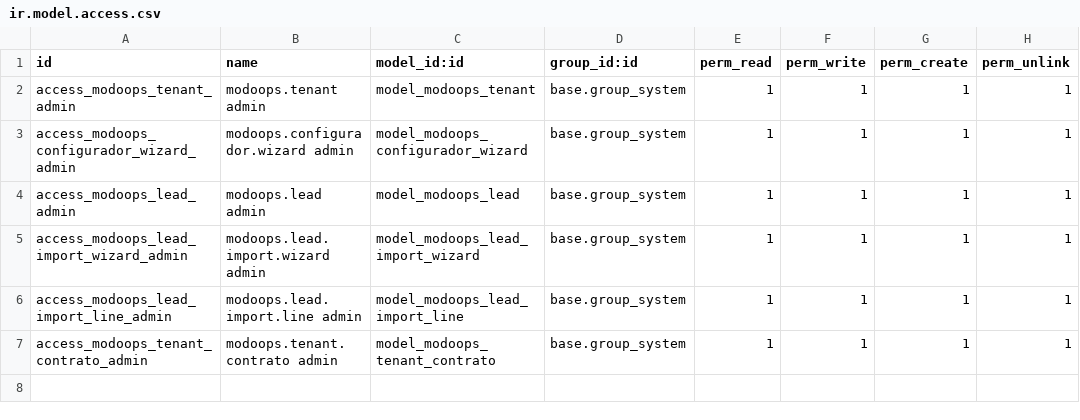
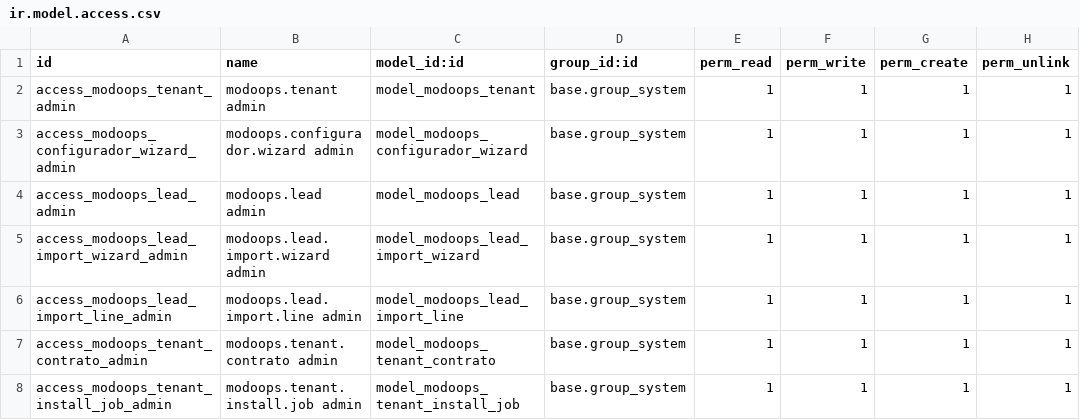
Before and after one commit to mauriciosoyastor/ModoOps, a CSV file: modoops_admin/security/ir.model.access.csv, drawn as a sheet.

Commit message:
feat(bff): gaps G8/G2/G7 + polish replay-401 + review fix
G8 launcher real: metadata via master + tiles via DB tenant sin
fallback silencioso (api/launcher tenant-aware).
G2 puente cotizador: quote_preview sin persistencia + POST
/api/oficina/cotizar + panel aditivo en /oficina.
G7 install real: job async + cron 5min + polling UI (remove sigue mock).
Polish: replay post-logout 503->401 (solo 401/403/404; 5xx sigue 503).
Suites: vitest 95/95, pytest 23/23, smokes vivos verificados.

```diff
--- a/modoops_admin/security/ir.model.access.csv
+++ b/modoops_admin/security/ir.model.access.csv
@@ -7 +7,2 @@ access_modoops_lead_import_line_admin,modoops.lead.import.line admin,model_modoo
 access_modoops_tenant_contrato_admin,modoops.tenant.contrato admin,model_modoops_tenant_contrato,base.group_system,1,1,1,1
+access_modoops_tenant_install_job_admin,modoops.tenant.install.job admin,model_modoops_tenant_install_job,base.group_system,1,1,1,1
```
Also changed, not shown: 25 other files.
